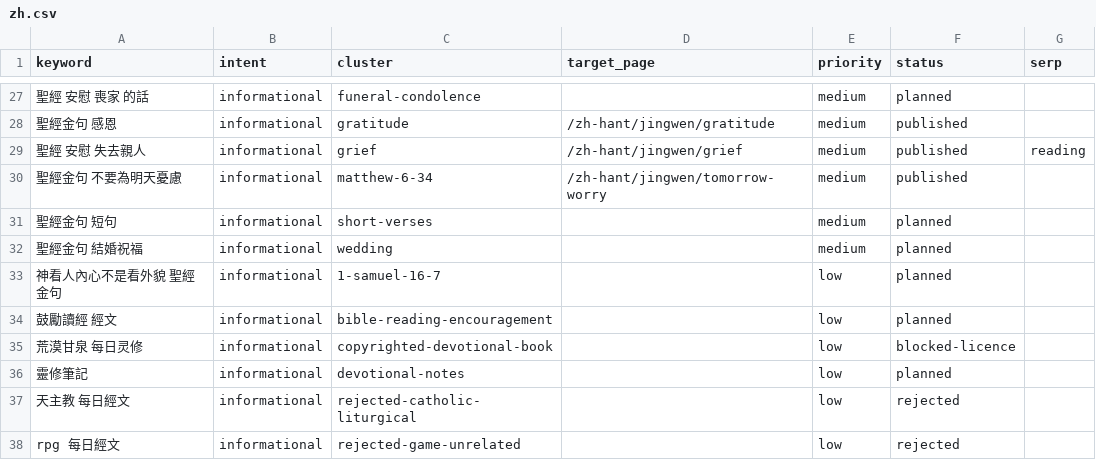
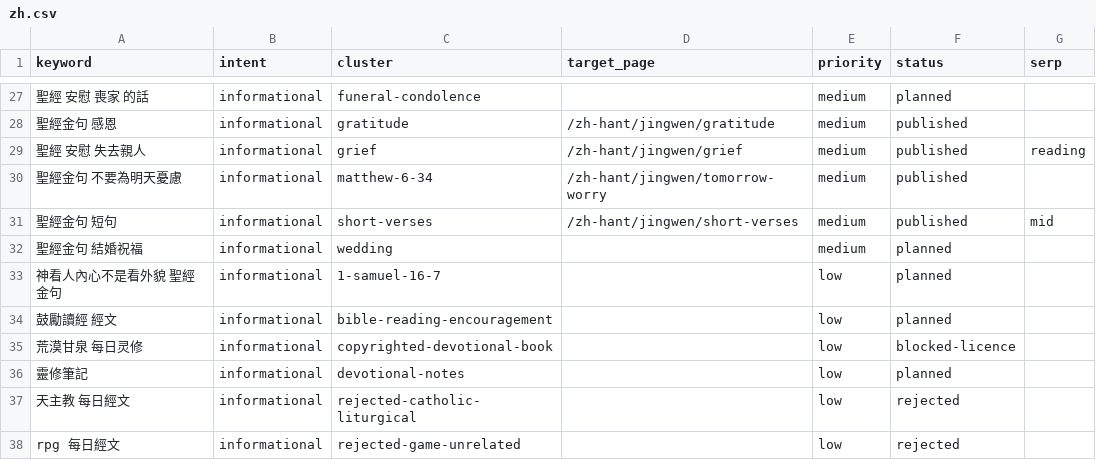
Before and after one commit to whoiskenneth-beep/bibleversealarm-site, a CSV file: seo/keywords/zh.csv, drawn as a sheet; only a part is shown, gaps mark what is left out.

```diff
--- a/seo/keywords/zh.csv
+++ b/seo/keywords/zh.csv
@@ -30,3 +30,3 @@ keyword,intent,cluster,target_page,priority,status,serp
 聖經金句 不要為明天憂慮,informational,matthew-6-34,/zh-hant/jingwen/tomorrow-worry,medium,published,
-聖經金句 短句,informational,short-verses,,medium,planned,
+聖經金句 短句,informational,short-verses,/zh-hant/jingwen/short-verses,medium,published,mid
 聖經金句 結婚祝福,informational,wedding,,medium,planned,
```
Also changed, not shown: seo/keywords/ko.csv, 9 other files.
